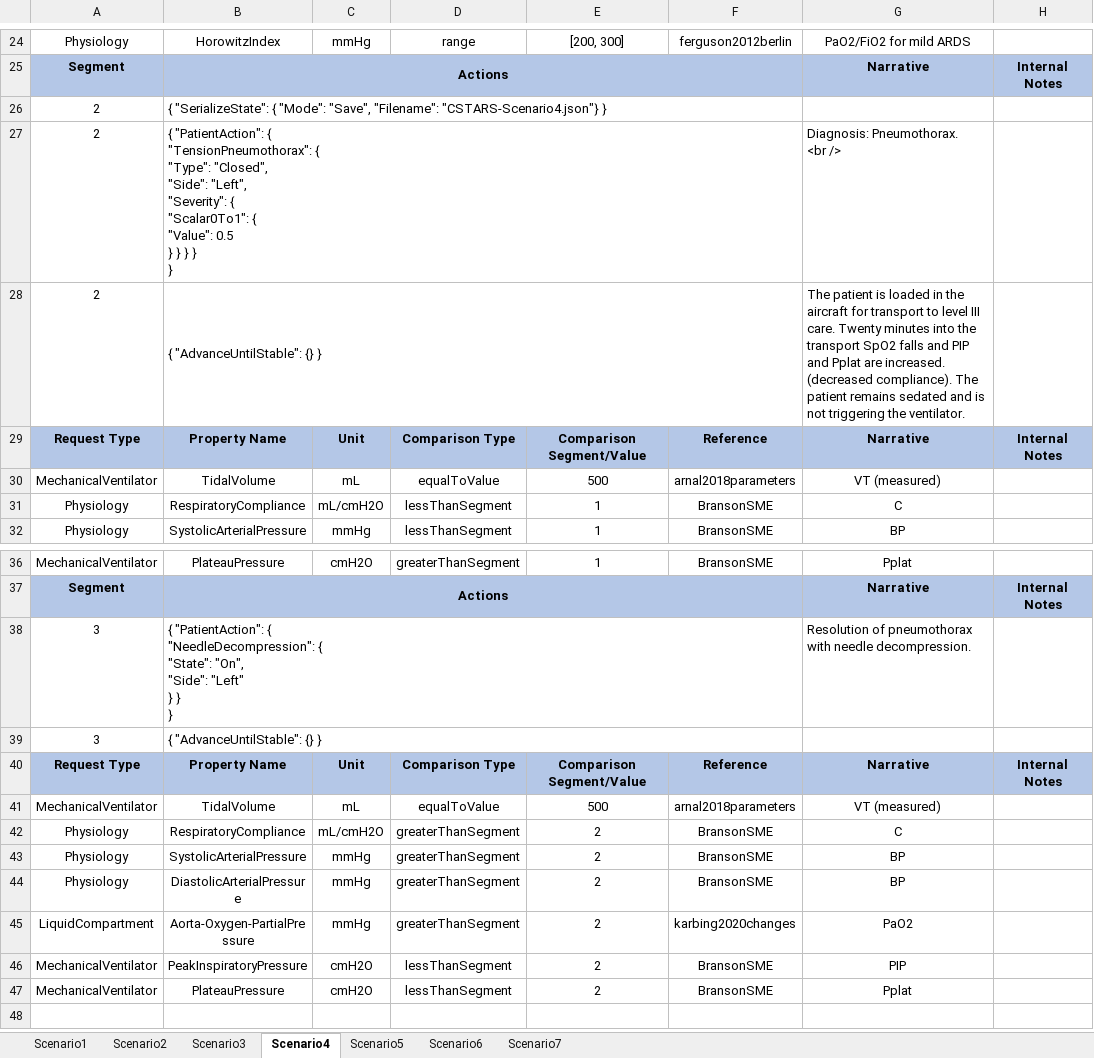
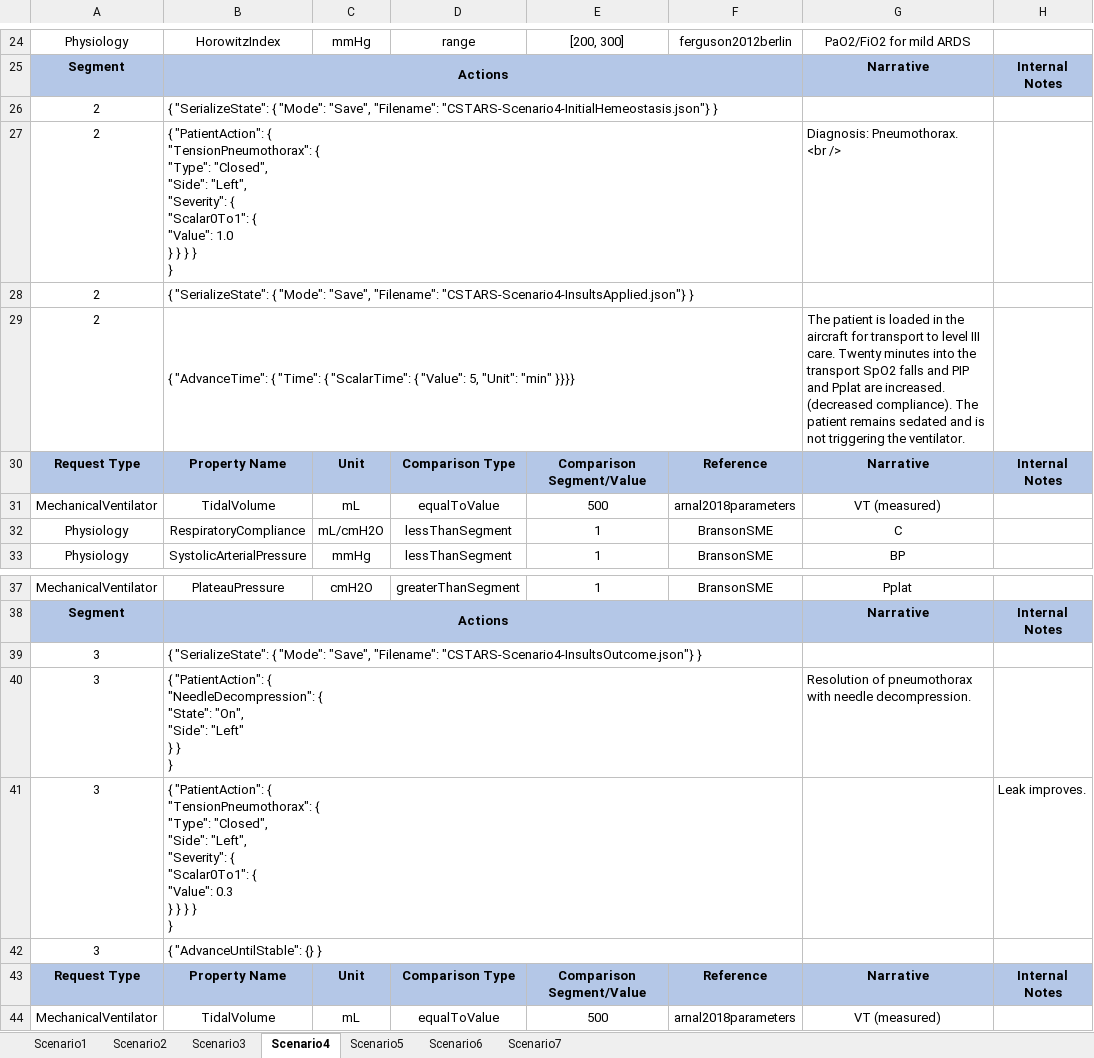
Before and after one commit to easeaico/pulse-go, an Excel workbook: data/human/adult/validation/Scenarios/CSTARS.xlsx, sheet Scenario4, drawn as a sheet; only a part is shown, gaps mark what is left out; the shorter side is filled out with more unchanged rows; values as stored, in another font and other column widths than the file's, no borders; addresses are those after the commit; ↵ is a line break in a cell; the diff names each change by its address in the sheet, - before the commit and + after, or states it on an @@ line.

Commit message:
Make needle decompression improve recruitment better.  Update ventilator validation scenarios.

```diff
--- a/data/human/adult/validation/Scenarios/CSTARS.xlsx (sheet Scenario4)
+++ b/data/human/adult/validation/Scenarios/CSTARS.xlsx (sheet Scenario4)
-B26: …"Save", "Filename": "CSTARS-Scenario4.json"} }
+B26: …"Save", "Filename": "CSTARS-Scenario4-InitialHemeostasis.json"} }
-B27: …{ ↵ "Value": 0.5 ↵ } }…
+B27: …{ ↵ "Value": 1.0 ↵ } }…
+row 28: 2 | { "SerializeState": { "Mode": "Save", "Filename": "CSTARS-Scenario4-InsultsApplied.json"} }
-B29: { "AdvanceUntilStable": {} }
+B29: { "AdvanceTime": { "Time": { "ScalarTime": { "Value": 5, "Unit": "min" }}}}
+row 39: 3 | { "SerializeState": { "Mode": "Save", "Filename": "CSTARS-Scenario4-InsultsOutcome.json"} }
+row 41: 3 | { "PatientAction": { ↵ "TensionPneumothorax": { ↵ "Type": "Closed", ↵ "Side": "Left", ↵ "Severity": { ↵ "Scalar0To1": { ↵ "Value": 0.3 ↵ } } } } ↵ } |  |  |  |  |  | Leak improves.
```
Also changed, not shown: sheet Scenario7, sheet Scenario6, sheet Scenario5, sheet Scenario2, sheet Scenario1, sheet Scenario3, 1 other file.
